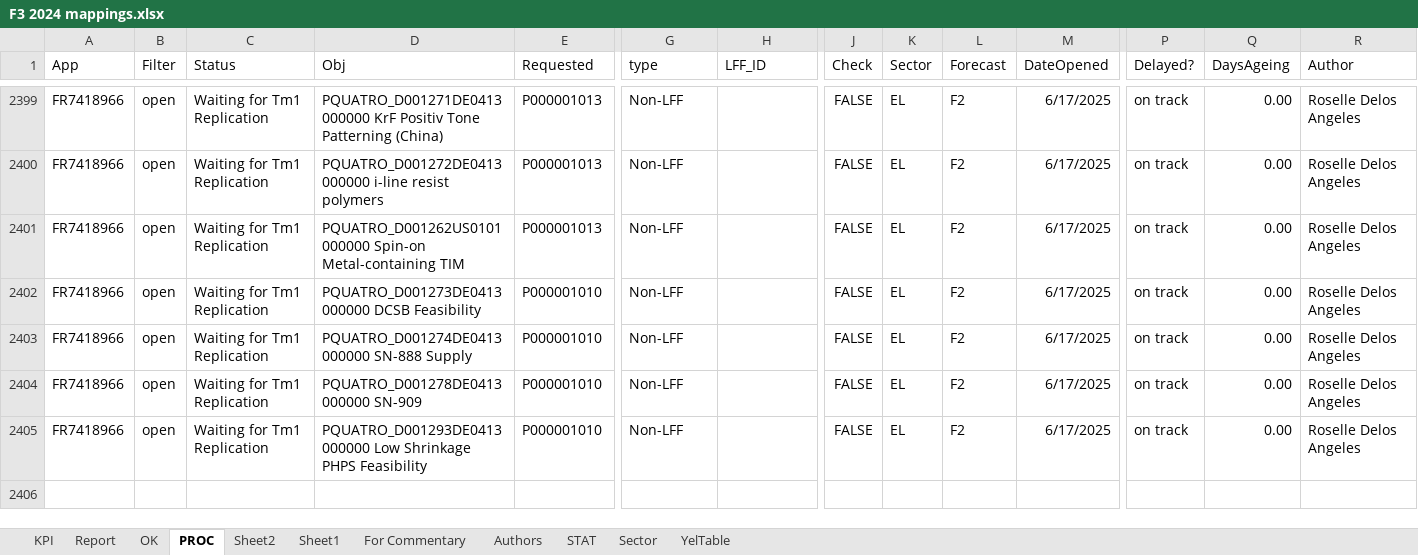
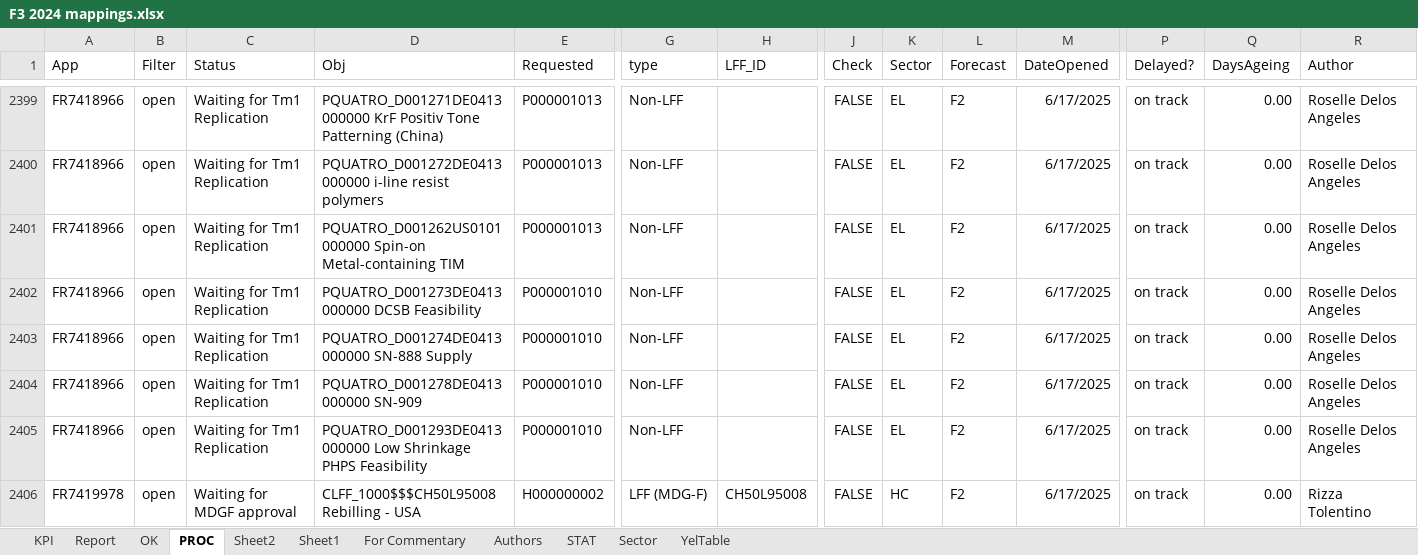
Before and after one commit to violencepierre/GCOH-Tickets-for-Processing, an Excel workbook: F3 2024 mappings.xlsx, sheet PROC, drawn as a sheet; only a part is shown, gaps mark what is left out; values as stored, in another font and other column widths than the file's, no borders; conditional formats and table styles not drawn; rows hold the shown columns only; the diff names each change by its address in the sheet, - before the commit and + after, or states it on an @@ line.

Commit message:
Dfasdf

```diff
--- a/F3 2024 mappings.xlsx (sheet PROC)
+++ b/F3 2024 mappings.xlsx (sheet PROC)
+row 2406: FR7419978 | open | Waiting for MDGF approval | CLFF_1000$$$CH50L95008 Rebilling - USA | H000000002 | LFF (MDG-F) | CH50L95008 | FALSE | HC | F2 | 6/17/2025 | on track | 0.00 | Rizza Tolentino
```
